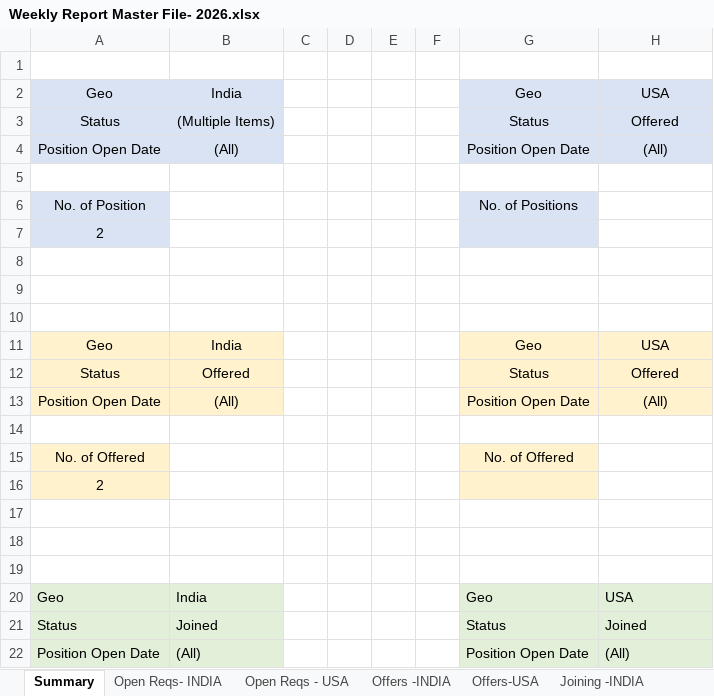
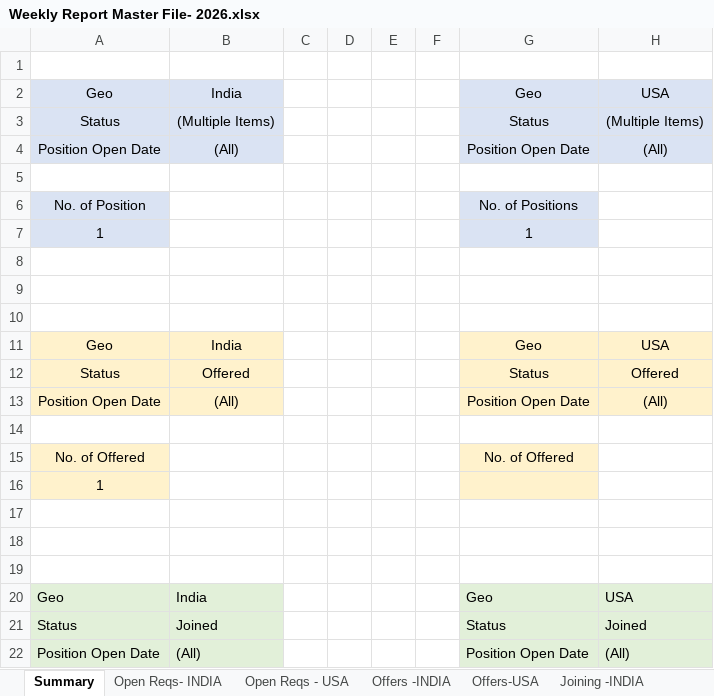
Before and after one commit to Bloodbeast38/Recruitment-Dashboard, an Excel workbook: Weekly Report Master File- 2026.xlsx, sheet Summary, drawn as a sheet; only a part is shown; values as stored, in another font and other column widths than the file's, no borders; removed rows and columns are numbered as before the commit, all else as after; the diff names each change by its address in the sheet, - before the commit and + after, or states it on an @@ line.

```diff
--- a/Weekly Report Master File- 2026.xlsx (sheet Summary)
+++ b/Weekly Report Master File- 2026.xlsx (sheet Summary)
-H3: Offered
+H3: (Multiple Items)
-row 7: 2
+row 7: 1 |  |  |  |  |  | 1
-A16: 2
+A16: 1
```
Also changed, not shown: sheet Master 2026, sheet Livefeed, sheet Dashboard, sheet Offers -INDIA, sheet Open Reqs - USA, sheet Joining -INDIA, 1 more sheet, hidden cells, charts or pictures.
